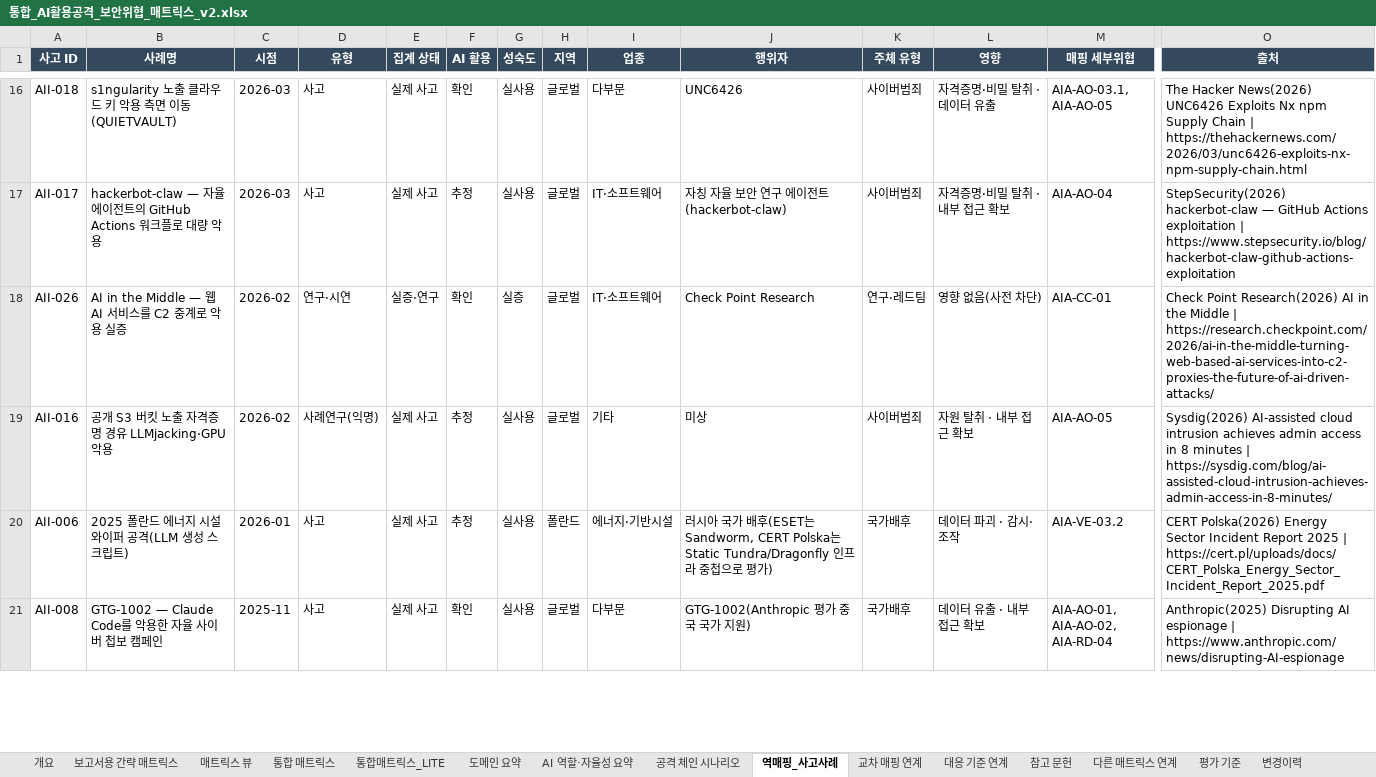
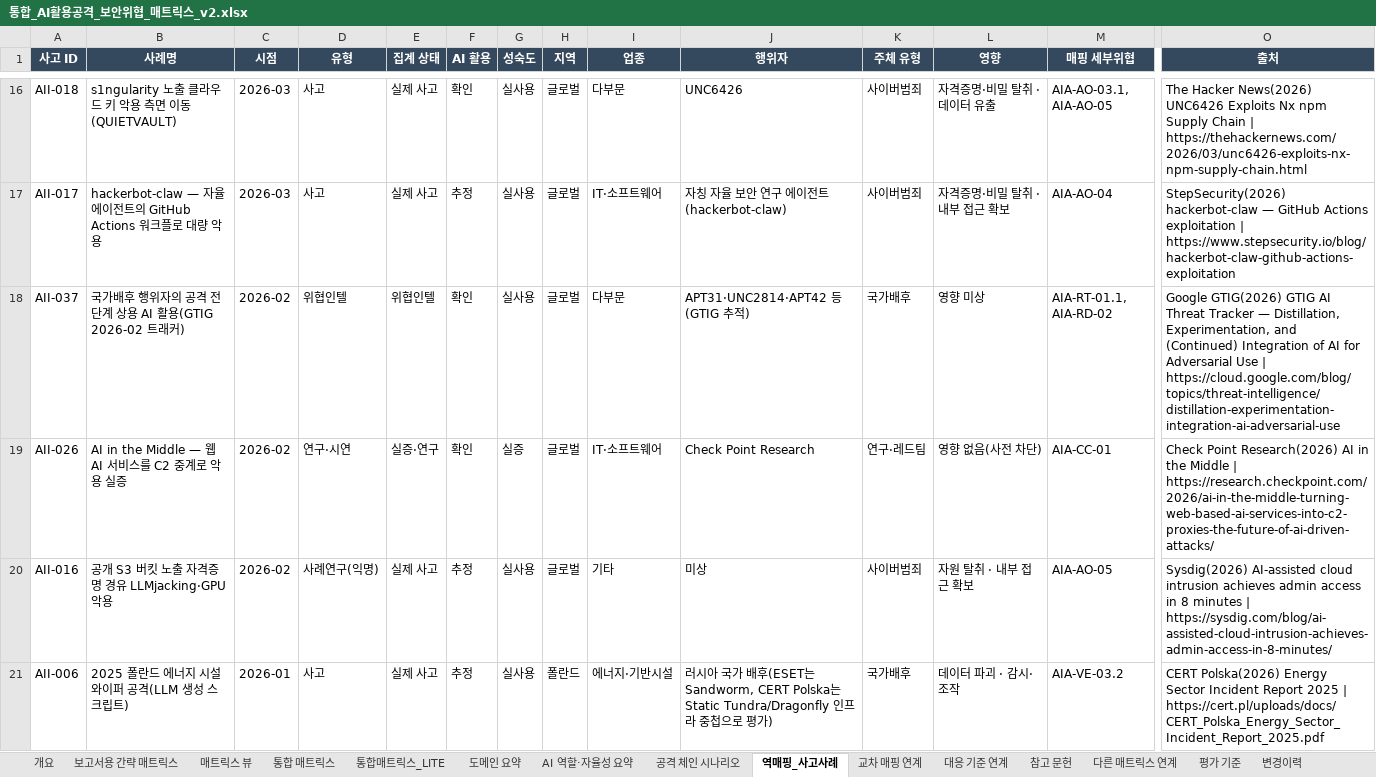
Before and after one commit to donggil-kim/test_2026, an Excel workbook: aiattack/output/통합_AI활용공격_보안위협_매트릭스_v2.xlsx, sheet 역매핑_사고사례, drawn as a sheet; only a part is shown, gaps mark what is left out; the shorter side is filled out with more unchanged rows; values as stored, in another font and other column widths than the file's, no borders; rows hold the shown columns only; the diff covers the shown part only; the diff names each change by its address in the sheet, - before the commit and + after, or states it on an @@ line.

```diff
--- a/aiattack/output/통합_AI활용공격_보안위협_매트릭스_v2.xlsx (sheet 역매핑_사고사례)
+++ b/aiattack/output/통합_AI활용공격_보안위협_매트릭스_v2.xlsx (sheet 역매핑_사고사례)
+row 18: AII-037 | 국가배후 행위자의 공격 전 단계 상용 AI 활용(GTIG 2026-02 트래커) | 2026-02 | 위협인텔 | 위협인텔 | 확인 | 실사용 | 글로벌 | 다부문 | APT31·UNC2814·APT42 등(GTIG 추적) | 국가배후 | 영향 미상 | AIA-RT-01.1, AIA-RD-02 | Google GTIG(2026) GTIG AI Threat Tracker — Distillation, Experimentation, and (Continued) Integration of AI for Adversarial Use | https://cloud.google.com/blog/topics/threat-intelligence/distillation-experimentation-integration-ai-adversarial-use
```
Also changed, not shown: 4 added rows elsewhere in this sheet, sheet 보고서용 간략 매트릭스, sheet 통합 매트릭스, sheet 통합매트릭스_LITE, sheet 도메인 요약, sheet 매트릭스 뷰, sheet 개요, 2 more sheets, integrated/output/통합_보안위협_매트릭스_v5_AI활용공격뷰.xlsx, 9 other files.
